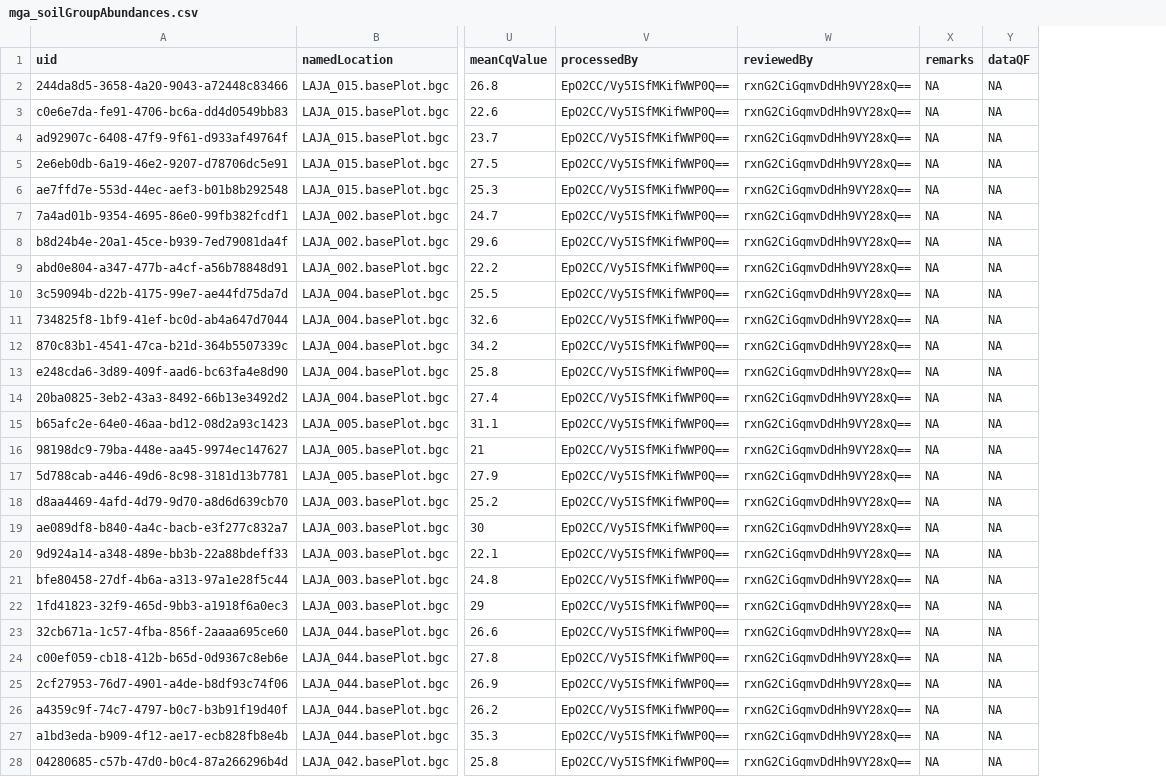
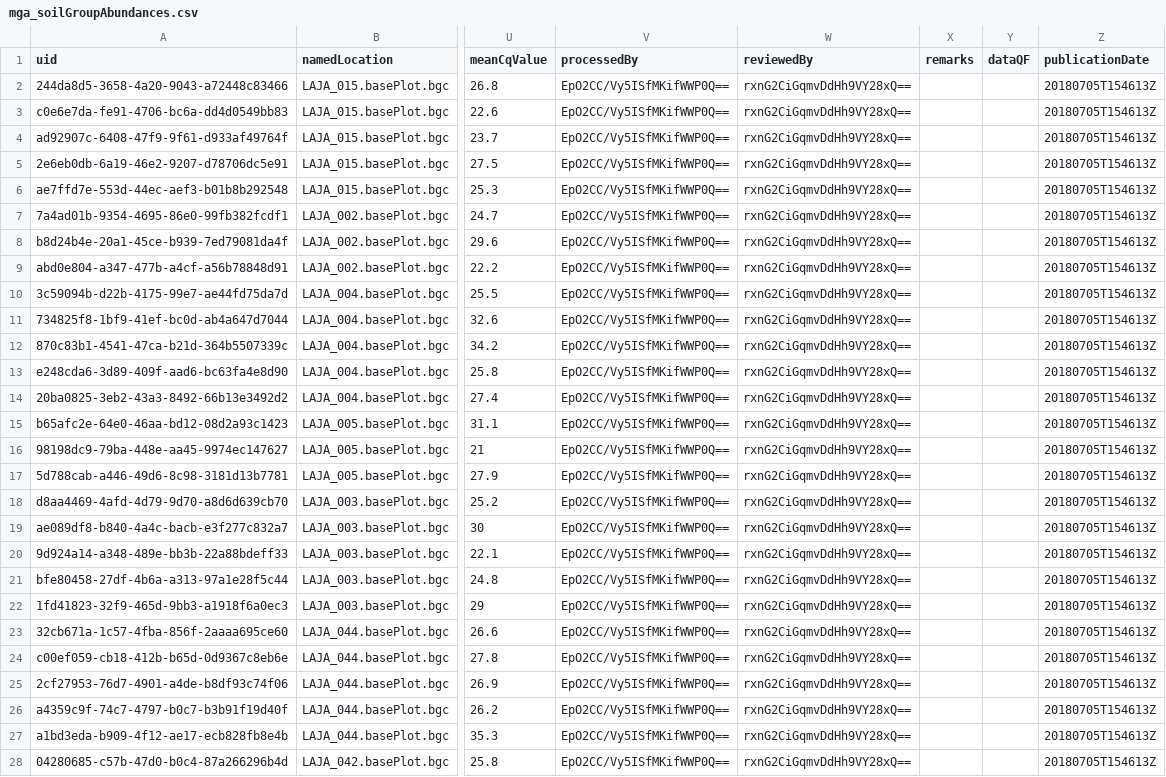
Before and after one commit to cran/neonUtilities, a CSV file: inst/extdata/expected/gp/mga_soilGroupAbundances.csv, drawn as a sheet; only a part is shown, gaps mark what is left out; the diff covers the shown part only; the diff names each change by its address in the sheet, - before the commit and + after, or states it on an @@ line.

Commit message:
version 1.3.2

```diff
--- a/inst/extdata/expected/gp/mga_soilGroupAbundances.csv
+++ b/inst/extdata/expected/gp/mga_soilGroupAbundances.csv
+column Z (publicationDate), rows 2-28: all 20180705T154613Z
-X2:X28 (remarks): NA
+X2:X28 (remarks): (empty)
-Y2:Y28 (dataQF): NA
+Y2:Y28 (dataQF): (empty)
```
Also changed, not shown: 116 edited cells elsewhere in this file, inst/extdata/expected/gp/validation.csv, 36 other files.
